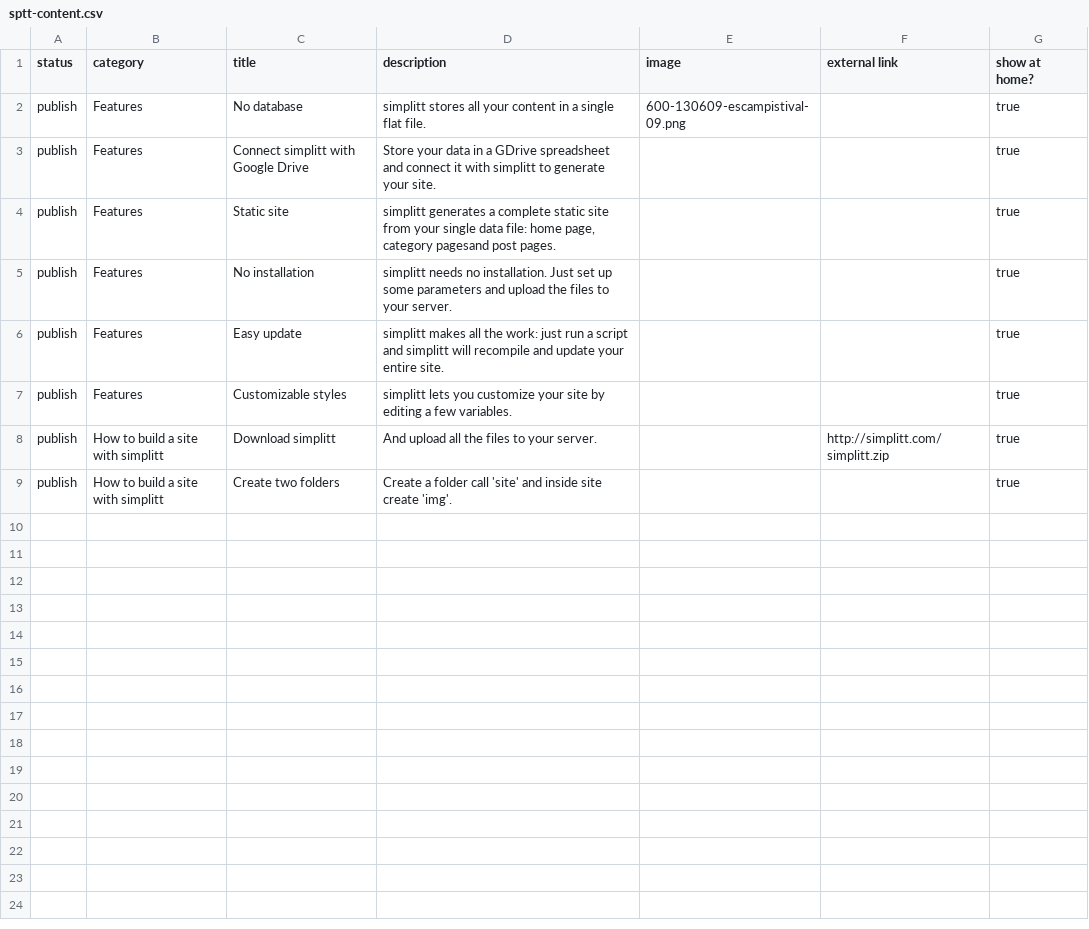
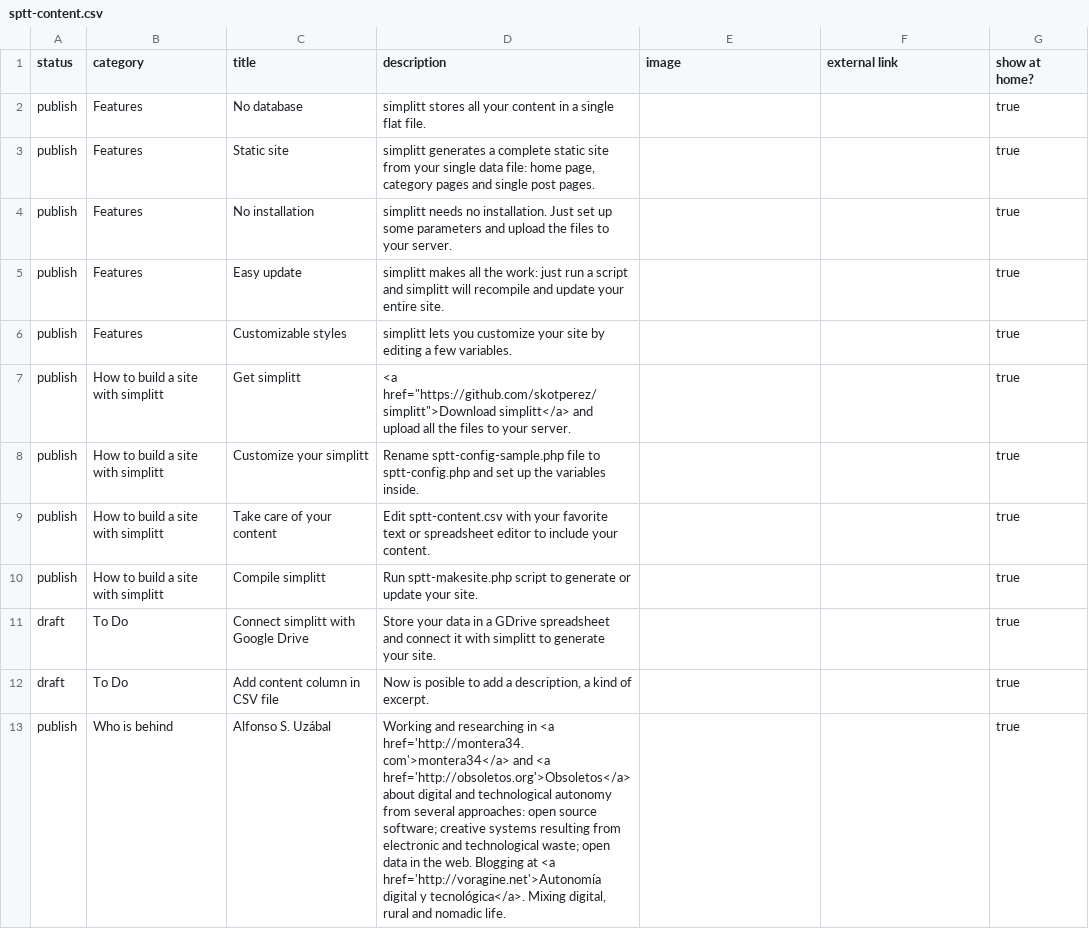
Before and after one commit to skotperez/simplitt, a CSV file: sptt-content.csv, drawn as a sheet.

Commit message:
showing section titles in home and category archives

```diff
--- a/sptt-content.csv
+++ b/sptt-content.csv
@@ -1,5 +1,4 @@
 status,category,title,description,image,external link,show at home?
-publish,Features,No database,"simplitt stores all your content in a single flat file.",600-130609-escampistival-09.png,,true
-publish,Features,Connect simplitt with Google Drive,"Store your data in a GDrive spreadsheet and connect it with simplitt to generate your site.",,,true
-publish,Features,Static site,"simplitt generates a complete static site from your single data file: home page, category pagesand post pages.",,,true
+publish,Features,No database,"simplitt stores all your content in a single flat file.",,,true
+publish,Features,Static site,"simplitt generates a complete static site from your single data file: home page, category pages and single post pages.",,,true
 publish,Features,No installation,"simplitt needs no installation. Just set up some parameters and upload the files to your server.",,,true
@@ -7,3 +6,8 @@ publish,Features,Easy update,"simplitt makes all the work: just run a script and
 publish,Features,Customizable styles,"simplitt lets you customize your site by editing a few variables.",,,true
-publish,How to build a site with simplitt,Download simplitt,And upload all the files to your server.,,http://simplitt.com/simplitt.zip,true
-publish,How to build a site with simplitt,Create two folders,Create a folder call 'site' and inside site create 'img'.,,,true
+publish,How to build a site with simplitt,Get simplitt,<a href="https://github.com/skotperez/simplitt">Download simplitt</a> and upload all the files to your server.,,,true
+publish,How to build a site with simplitt,Customize your simplitt,Rename sptt-config-sample.php file to sptt-config.php and set up the variables inside.,,,true
+publish,How to build a site with simplitt,Take care of your content,Edit sptt-content.csv with your favorite text or spreadsheet editor to include your content.,,,true
+publish,How to build a site with simplitt,Compile simplitt,Run sptt-makesite.php script to generate or update your site.,,,true
+draft,To Do,Connect simplitt with Google Drive,"Store your data in a GDrive spreadsheet and connect it with simplitt to generate your site.",,,true
+draft,To Do,Add content column in CSV file,"Now is posible to add a description, a kind of excerpt.",,,true
+publish,Who is behind,Alfonso S. Uzábal,"Working and researching in <a href='http://montera34.com'>montera34</a> and <a href='http://obsoletos.org'>Obsoletos</a> about digital and technological autonomy from several approaches: open source software; creative systems resulting from electronic and technological waste; open data in the web. Blogging at <a href='http://voragine.net'>Autonomía digital y tecnológica</a>. Mixing digital, rural and nomadic life.",,,true
```
Also changed, not shown: 1 other file.
